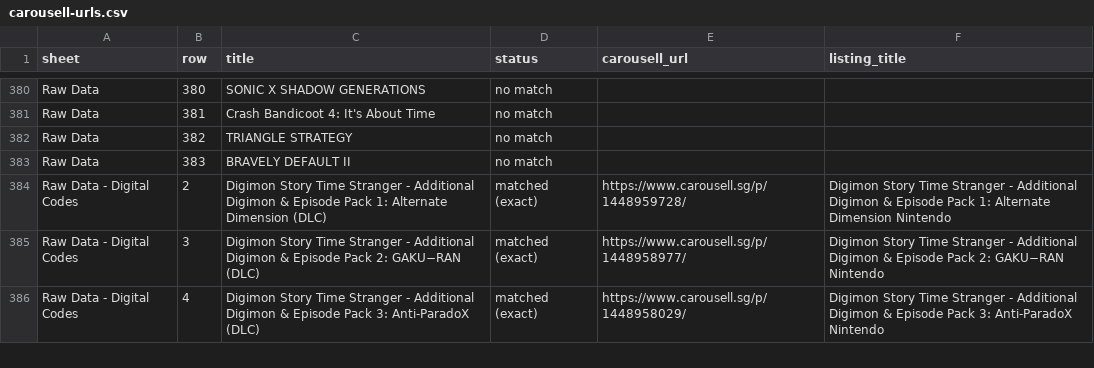
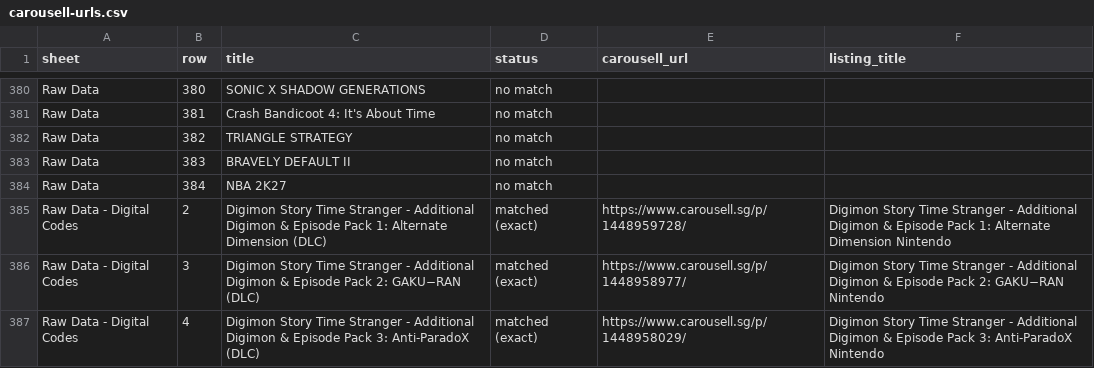
Before and after one commit to imbbloh/game-catalog, a CSV file: carousell-urls.csv, drawn as a sheet; only a part is shown, gaps mark what is left out; the diff names each change by its address in the sheet, - before the commit and + after, or states it on an @@ line.

```diff
--- a/carousell-urls.csv
+++ b/carousell-urls.csv
+row 384: Raw Data | 384 | NBA 2K27 | no match
```
Also changed, not shown: carousell-urls-raw-data.tsv, 1 other file.
